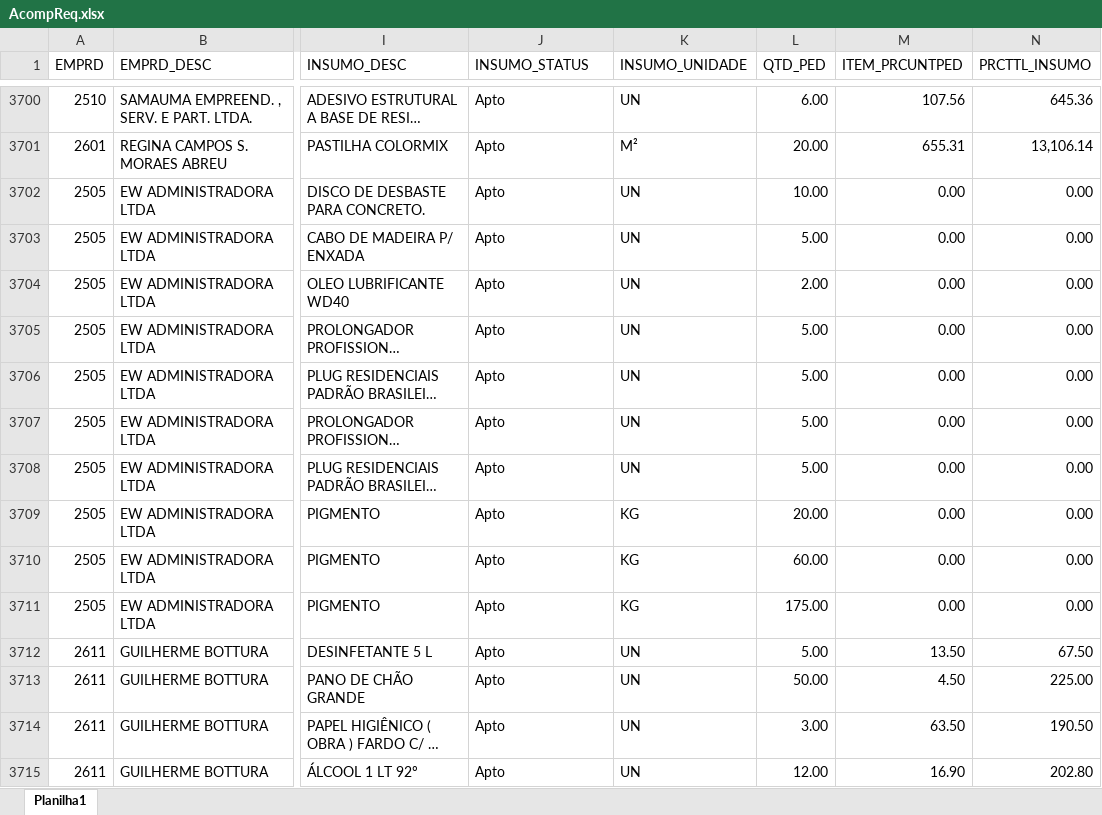
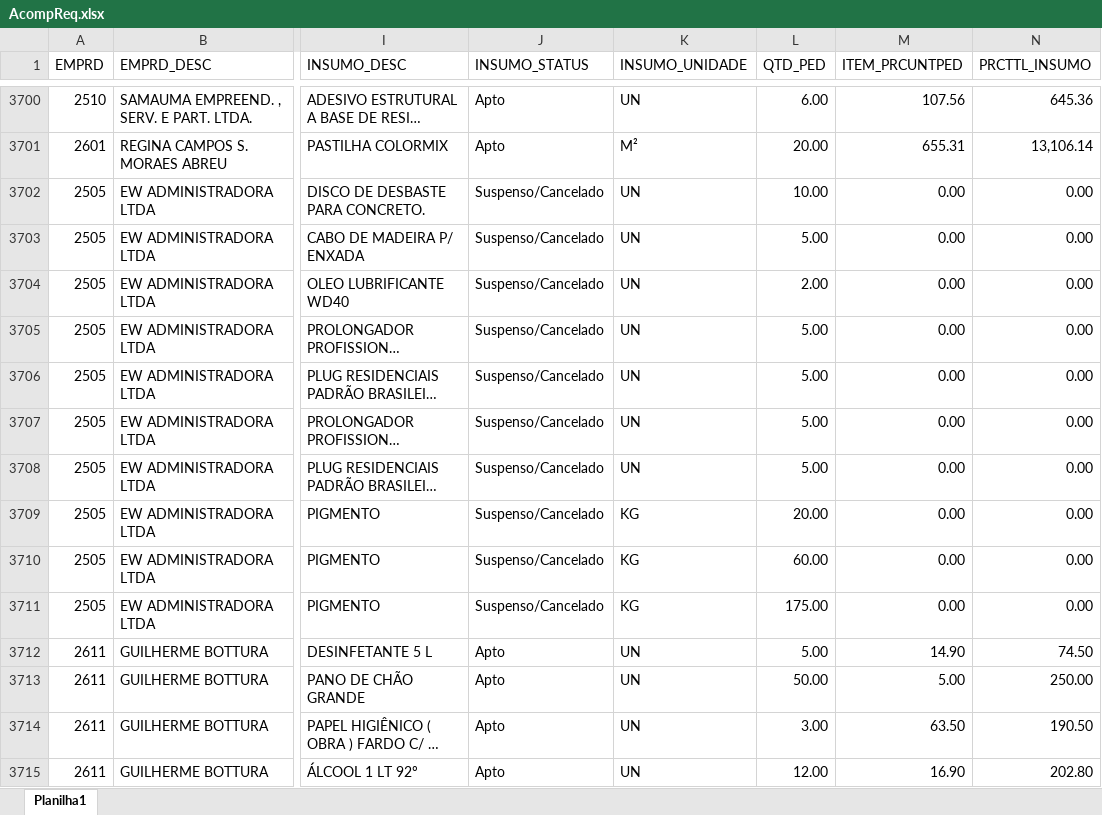
Before and after one commit to Mgiglio98/acompanhamento-requisicoes, an Excel workbook: AcompReq.xlsx, sheet Planilha1, drawn as a sheet; only a part is shown, gaps mark what is left out; long unchanged cells end in …; values as stored, in another font and other column widths than the file's, no borders; the diff covers the shown part only; the diff names each change by its address in the sheet, - before the commit and + after, or states it on an @@ line.

```diff
--- a/AcompReq.xlsx (sheet Planilha1)
+++ b/AcompReq.xlsx (sheet Planilha1)
-J3702:J3711 (INSUMO_STATUS): Apto
+J3702:J3711 (INSUMO_STATUS): Suspenso/Cancelado
-M3712 (ITEM_PRCUNTPED): 13.50
+M3712 (ITEM_PRCUNTPED): 14.90
-N3712 (PRCTTL_INSUMO): 67.50
+N3712 (PRCTTL_INSUMO): 74.50
-M3713 (ITEM_PRCUNTPED): 4.50
+M3713 (ITEM_PRCUNTPED): 5.00
-N3713 (PRCTTL_INSUMO): 225.00
+N3713 (PRCTTL_INSUMO): 250.00
```
Also changed, not shown: 69 added rows, 53 removed rows and 243 edited cells elsewhere in this sheet, Relat_OF.xlsx.
